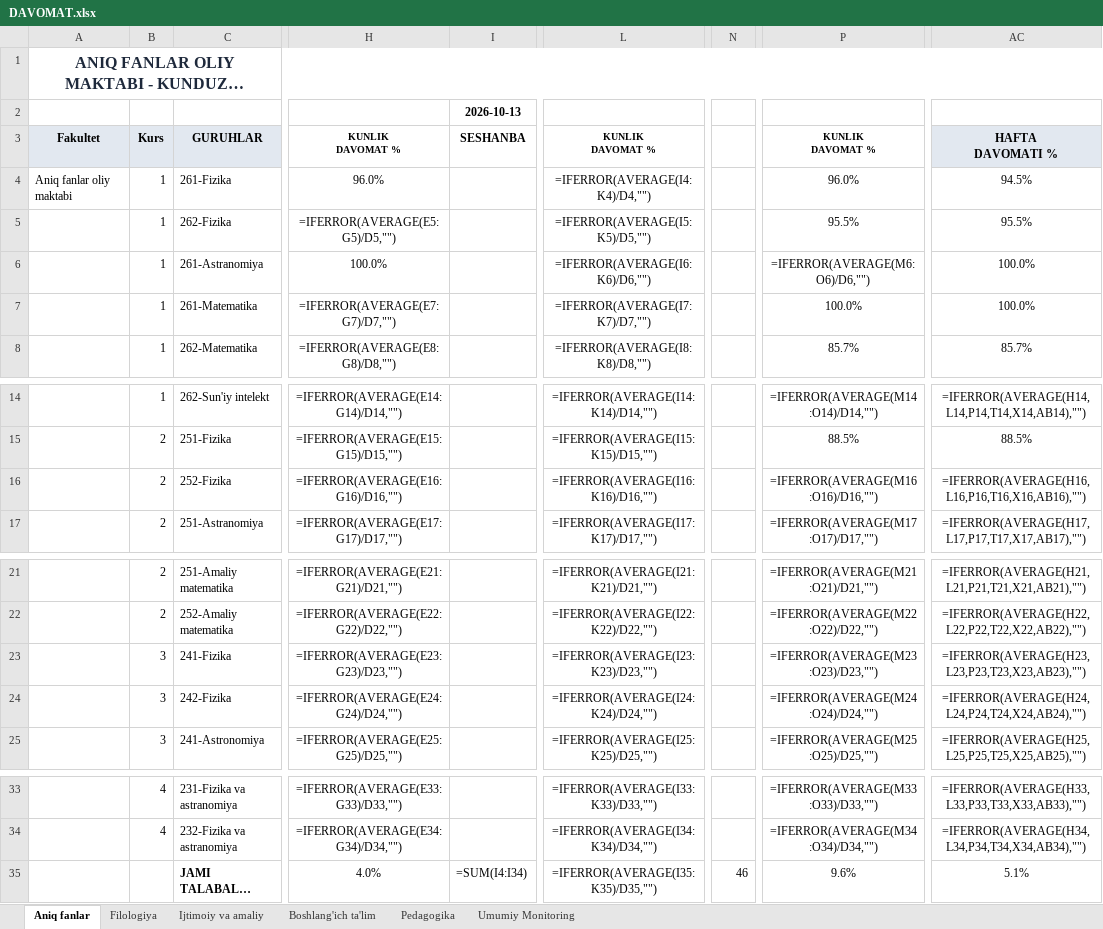
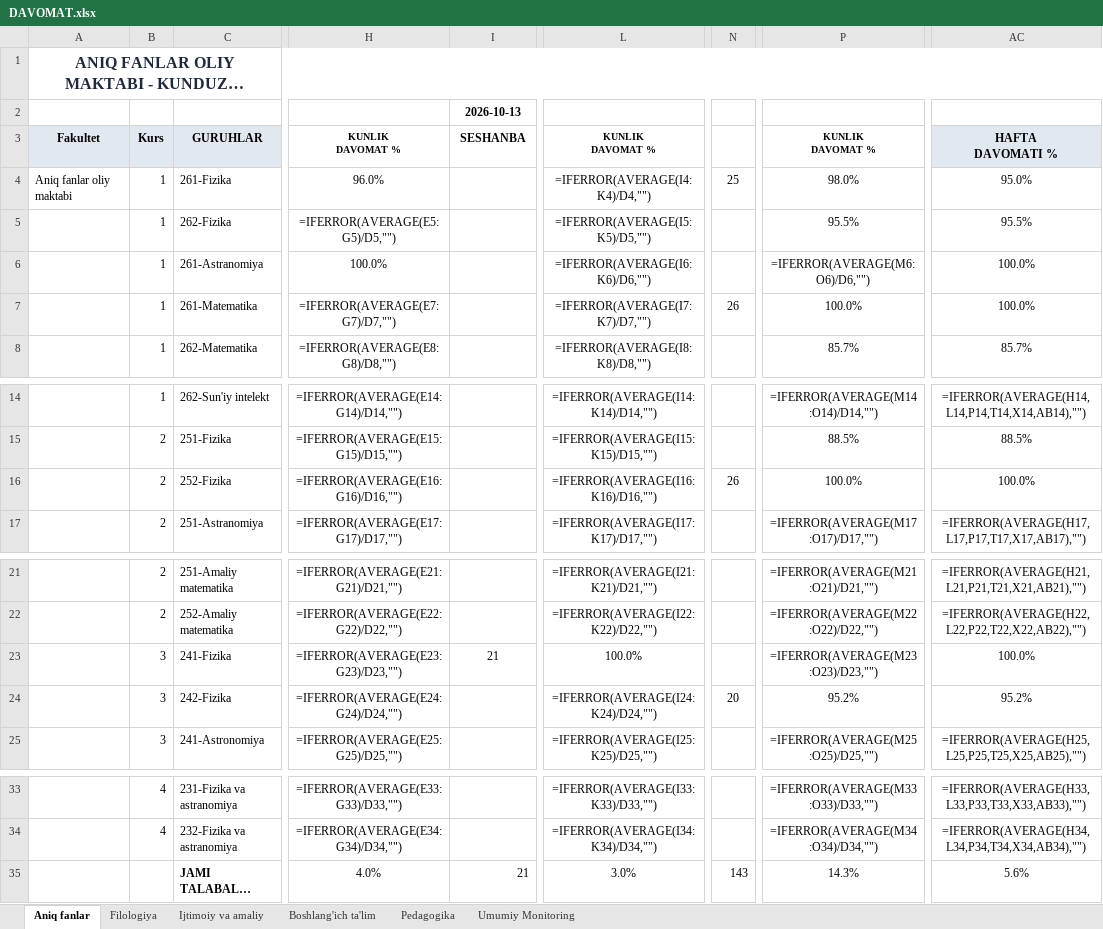
Before and after one commit to JBoltaboyev/davomat, an Excel workbook: DAVOMAT.xlsx, sheet Aniq fanlar, drawn as a sheet; only a part is shown, gaps mark what is left out; long unchanged cells end in …; values as stored, in another font and other column widths than the file's, no borders; formulas without a stored value are shown as written; the diff names each change by its address in the sheet, - before the commit and + after, or states it on an @@ line.

```diff
--- a/DAVOMAT.xlsx (sheet Aniq fanlar)
+++ b/DAVOMAT.xlsx (sheet Aniq fanlar)
-N4: (empty)
+N4: 25
-P4: 96.0%
+P4: 98.0%
-AC4: 94.5%
+AC4: 95.0%
-N7: (empty)
+N7: 26
-N16: (empty)
+N16: 26
-P16: =IFERROR(AVERAGE(M16:O16)/D16,"")
+P16: 100.0%
-AC16: =IFERROR(AVERAGE(H16,L16,P16,T16,X16,AB16),"")
+AC16: 100.0%
-I23: (empty)
+I23: 21
-L23: =IFERROR(AVERAGE(I23:K23)/D23,"")
+L23: 100.0%
-AC23: =IFERROR(AVERAGE(H23,L23,P23,T23,X23,AB23),"")
+AC23: 100.0%
-N24: (empty)
+N24: 20
-P24: =IFERROR(AVERAGE(M24:O24)/D24,"")
+P24: 95.2%
-AC24: =IFERROR(AVERAGE(H24,L24,P24,T24,X24,AB24),"")
+AC24: 95.2%
-I35: =SUM(I4:I34)
+I35: 21
-L35: =IFERROR(AVERAGE(I35:K35)/D35,"")
+L35: 3.0%
-N35: 46
+N35: 143
-P35: 9.6%
+P35: 14.3%
-AC35: 5.1%
+AC35: 5.6%
```
Also changed, not shown: sheet Umumiy Monitoring, sheet Filologiya, 7 other files.
